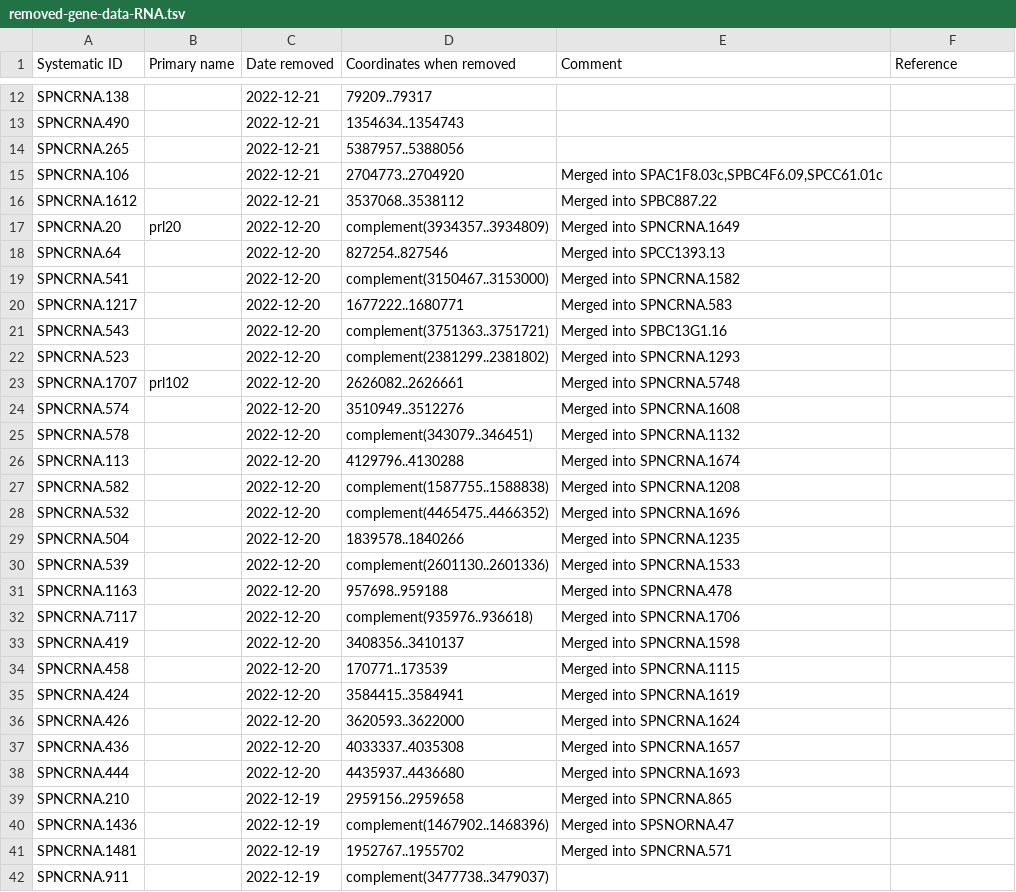
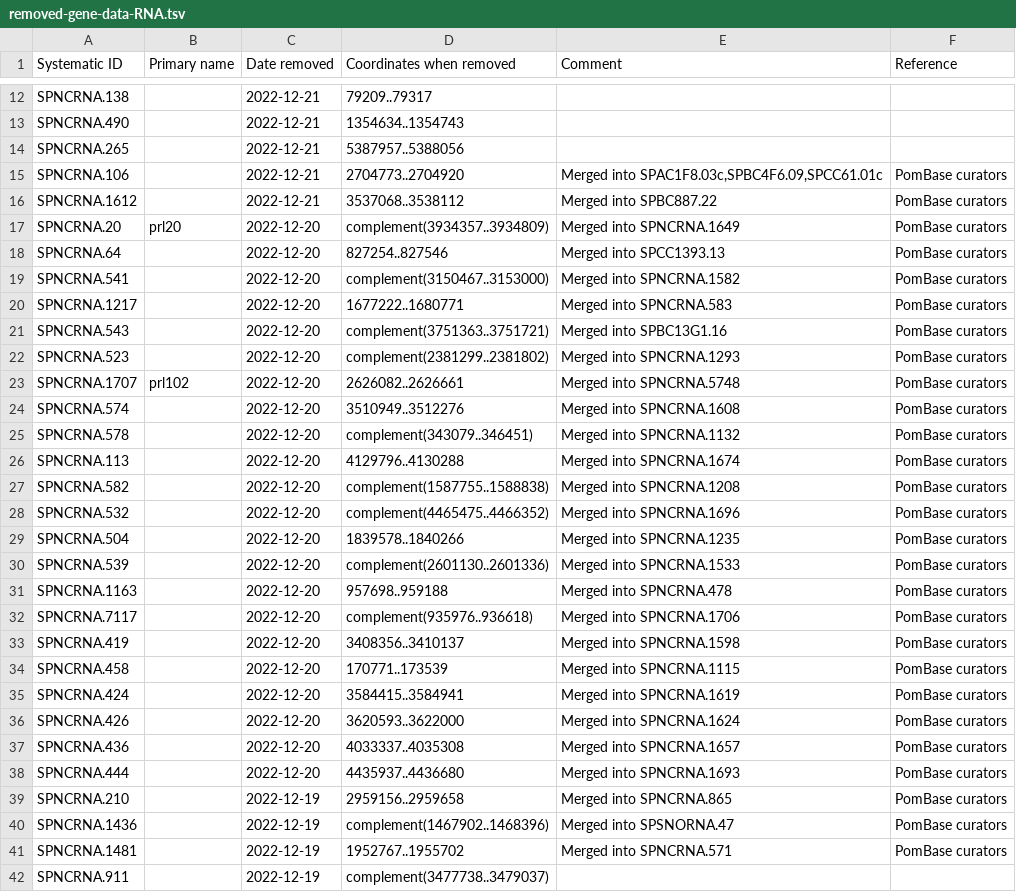
Before and after one commit to pombase/genome_changelog, a TSV file: results/pombase_tables/removed-gene-data-RNA.tsv, drawn as a sheet; only a part is shown, gaps mark what is left out; the diff covers the shown part only.

Commit message:
Changes website issue2042 (#49)
* functions to find main feature and references + tests

* fixed test_pipeline_results

* half-way with associate_with_comments, somehow does not find SPAC1002.21 in dict

* comments from warning / db_xref working

* use PomBase curators for merged

* include refs from 5UTRS and 3UTRS, and added tests for new genome_functions

* removed new-gene-data and removed-gene-data (not sorted by type, were not being updated)

* update test_pipeline_results.py to use files in latest_genome directory

```diff
--- a/results/pombase_tables/removed-gene-data-RNA.tsv
+++ b/results/pombase_tables/removed-gene-data-RNA.tsv
@@ -14,29 +14,29 @@ SPNCRNA.490		2022-12-21	1354634..1354743
 SPNCRNA.265		2022-12-21	5387957..5388056		
-SPNCRNA.106		2022-12-21	2704773..2704920	Merged into SPAC1F8.03c,SPBC4F6.09,SPCC61.01c	
-SPNCRNA.1612		2022-12-21	3537068..3538112	Merged into SPBC887.22	
-SPNCRNA.20	prl20	2022-12-20	complement(3934357..3934809)	Merged into SPNCRNA.1649	
-SPNCRNA.64		2022-12-20	827254..827546	Merged into SPCC1393.13	
-SPNCRNA.541		2022-12-20	complement(3150467..3153000)	Merged into SPNCRNA.1582	
-SPNCRNA.1217		2022-12-20	1677222..1680771	Merged into SPNCRNA.583	
-SPNCRNA.543		2022-12-20	complement(3751363..3751721)	Merged into SPBC13G1.16	
-SPNCRNA.523		2022-12-20	complement(2381299..2381802)	Merged into SPNCRNA.1293	
-SPNCRNA.1707	prl102	2022-12-20	2626082..2626661	Merged into SPNCRNA.5748	
-SPNCRNA.574		2022-12-20	3510949..3512276	Merged into SPNCRNA.1608	
-SPNCRNA.578		2022-12-20	complement(343079..346451)	Merged into SPNCRNA.1132	
-SPNCRNA.113		2022-12-20	4129796..4130288	Merged into SPNCRNA.1674	
-SPNCRNA.582		2022-12-20	complement(1587755..1588838)	Merged into SPNCRNA.1208	
-SPNCRNA.532		2022-12-20	complement(4465475..4466352)	Merged into SPNCRNA.1696	
-SPNCRNA.504		2022-12-20	1839578..1840266	Merged into SPNCRNA.1235	
-SPNCRNA.539		2022-12-20	complement(2601130..2601336)	Merged into SPNCRNA.1533	
-SPNCRNA.1163		2022-12-20	957698..959188	Merged into SPNCRNA.478	
-SPNCRNA.7117		2022-12-20	complement(935976..936618)	Merged into SPNCRNA.1706	
-SPNCRNA.419		2022-12-20	3408356..3410137	Merged into SPNCRNA.1598	
-SPNCRNA.458		2022-12-20	170771..173539	Merged into SPNCRNA.1115	
-SPNCRNA.424		2022-12-20	3584415..3584941	Merged into SPNCRNA.1619	
-SPNCRNA.426		2022-12-20	3620593..3622000	Merged into SPNCRNA.1624	
-SPNCRNA.436		2022-12-20	4033337..4035308	Merged into SPNCRNA.1657	
-SPNCRNA.444		2022-12-20	4435937..4436680	Merged into SPNCRNA.1693	
-SPNCRNA.210		2022-12-19	2959156..2959658	Merged into SPNCRNA.865	
-SPNCRNA.1436		2022-12-19	complement(1467902..1468396)	Merged into SPSNORNA.47	
-SPNCRNA.1481		2022-12-19	1952767..1955702	Merged into SPNCRNA.571	
+SPNCRNA.106		2022-12-21	2704773..2704920	Merged into SPAC1F8.03c,SPBC4F6.09,SPCC61.01c	PomBase curators
+SPNCRNA.1612		2022-12-21	3537068..3538112	Merged into SPBC887.22	PomBase curators
+SPNCRNA.20	prl20	2022-12-20	complement(3934357..3934809)	Merged into SPNCRNA.1649	PomBase curators
+SPNCRNA.64		2022-12-20	827254..827546	Merged into SPCC1393.13	PomBase curators
+SPNCRNA.541		2022-12-20	complement(3150467..3153000)	Merged into SPNCRNA.1582	PomBase curators
+SPNCRNA.1217		2022-12-20	1677222..1680771	Merged into SPNCRNA.583	PomBase curators
+SPNCRNA.543		2022-12-20	complement(3751363..3751721)	Merged into SPBC13G1.16	PomBase curators
+SPNCRNA.523		2022-12-20	complement(2381299..2381802)	Merged into SPNCRNA.1293	PomBase curators
+SPNCRNA.1707	prl102	2022-12-20	2626082..2626661	Merged into SPNCRNA.5748	PomBase curators
+SPNCRNA.574		2022-12-20	3510949..3512276	Merged into SPNCRNA.1608	PomBase curators
+SPNCRNA.578		2022-12-20	complement(343079..346451)	Merged into SPNCRNA.1132	PomBase curators
+SPNCRNA.113		2022-12-20	4129796..4130288	Merged into SPNCRNA.1674	PomBase curators
+SPNCRNA.582		2022-12-20	complement(1587755..1588838)	Merged into SPNCRNA.1208	PomBase curators
+SPNCRNA.532		2022-12-20	complement(4465475..4466352)	Merged into SPNCRNA.1696	PomBase curators
+SPNCRNA.504		2022-12-20	1839578..1840266	Merged into SPNCRNA.1235	PomBase curators
+SPNCRNA.539		2022-12-20	complement(2601130..2601336)	Merged into SPNCRNA.1533	PomBase curators
+SPNCRNA.1163		2022-12-20	957698..959188	Merged into SPNCRNA.478	PomBase curators
+SPNCRNA.7117		2022-12-20	complement(935976..936618)	Merged into SPNCRNA.1706	PomBase curators
+SPNCRNA.419		2022-12-20	3408356..3410137	Merged into SPNCRNA.1598	PomBase curators
+SPNCRNA.458		2022-12-20	170771..173539	Merged into SPNCRNA.1115	PomBase curators
+SPNCRNA.424		2022-12-20	3584415..3584941	Merged into SPNCRNA.1619	PomBase curators
+SPNCRNA.426		2022-12-20	3620593..3622000	Merged into SPNCRNA.1624	PomBase curators
+SPNCRNA.436		2022-12-20	4033337..4035308	Merged into SPNCRNA.1657	PomBase curators
+SPNCRNA.444		2022-12-20	4435937..4436680	Merged into SPNCRNA.1693	PomBase curators
+SPNCRNA.210		2022-12-19	2959156..2959658	Merged into SPNCRNA.865	PomBase curators
+SPNCRNA.1436		2022-12-19	complement(1467902..1468396)	Merged into SPSNORNA.47	PomBase curators
+SPNCRNA.1481		2022-12-19	1952767..1955702	Merged into SPNCRNA.571	PomBase curators
 SPNCRNA.911		2022-12-19	complement(3477738..3479037)		
```
Also changed, not shown: 126 edited cells elsewhere in this file, results/pombase_tables/new-gene-data-protein-coding.tsv, results/pombase_tables/removed-gene-data-protein-coding.tsv, 10 other files.
